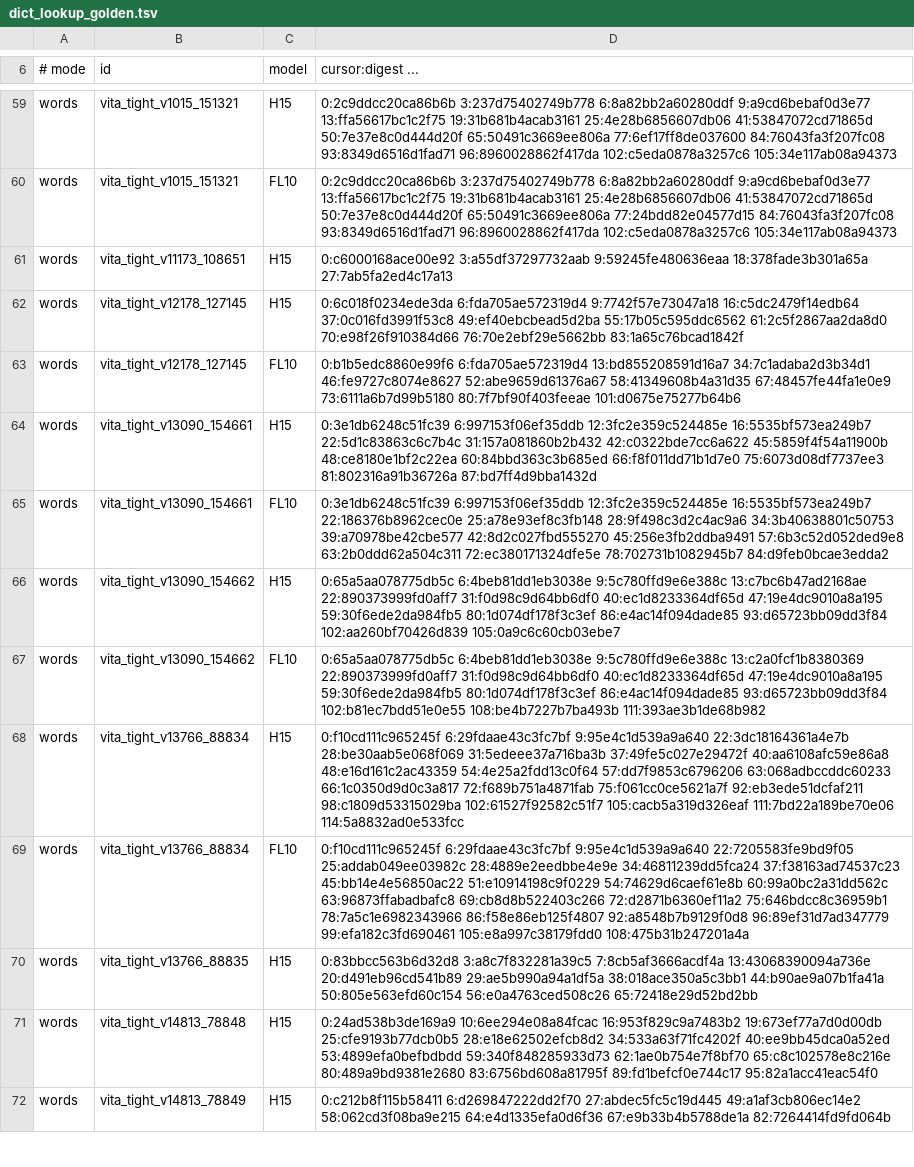
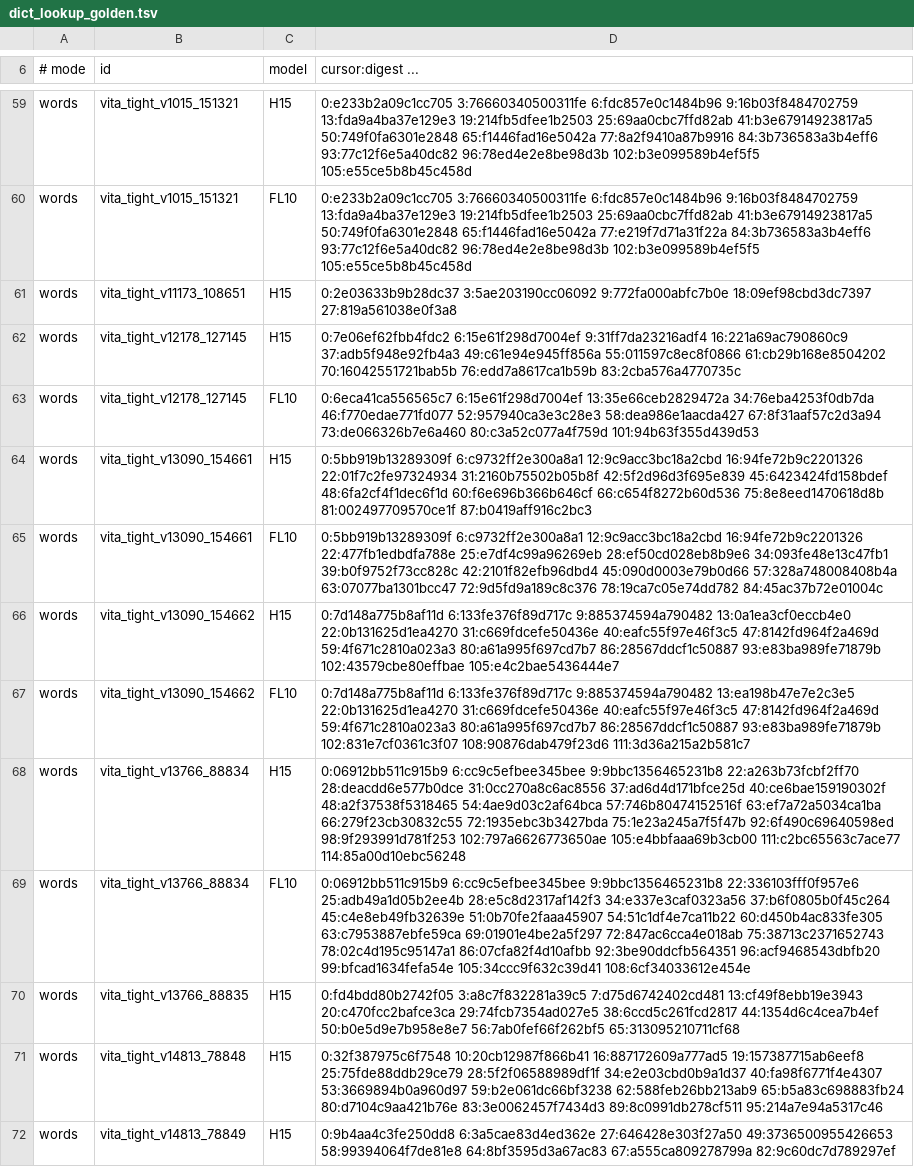
Before and after one commit to bee-san/Rubi_for_vita, a TSV file: tools/dict_lookup_golden.tsv, drawn as a sheet; only a part is shown, gaps mark what is left out; the diff covers the shown part only; the diff names each change by its address in the sheet, - before the commit and + after, or states it on an @@ line.

```diff
--- a/tools/dict_lookup_golden.tsv
+++ b/tools/dict_lookup_golden.tsv
-D59 (cursor:digest ...): 0:2c9ddcc20ca86b6b 3:237d75402749b778 6:8a82bb2a60280ddf 9:a9cd6bebaf0d3e77 13:ffa56617bc1c2f75 19:31b681b4acab3161 25:4e28b6856607db06 41:53847072cd71865d 50:7e37e8c0d444d20f 65:50491c3669ee806a 77:6ef17ff8de037600 84:76043fa3f207fc08 93:8349d6516d1fad71 96:8960028862f417da 102:c5eda0878a3257c6 105:34e117ab08a94373
+D59 (cursor:digest ...): 0:e233b2a09c1cc705 3:76660340500311fe 6:fdc857e0c1484b96 9:16b03f8484702759 13:fda9a4ba37e129e3 19:214fb5dfee1b2503 25:69aa0cbc7ffd82ab 41:b3e67914923817a5 50:749f0fa6301e2848 65:f1446fad16e5042a 77:8a2f9410a87b9916 84:3b736583a3b4eff6 93:77c12f6e5a40dc82 96:78ed4e2e8be98d3b 102:b3e099589b4ef5f5 105:e55ce5b8b45c458d
-D60 (cursor:digest ...): 0:2c9ddcc20ca86b6b 3:237d75402749b778 6:8a82bb2a60280ddf 9:a9cd6bebaf0d3e77 13:ffa56617bc1c2f75 19:31b681b4acab3161 25:4e28b6856607db06 41:53847072cd71865d 50:7e37e8c0d444d20f 65:50491c3669ee806a 77:24bdd82e04577d15 84:76043fa3f207fc08 93:8349d6516d1fad71 96:8960028862f417da 102:c5eda0878a3257c6 105:34e117ab08a94373
+D60 (cursor:digest ...): 0:e233b2a09c1cc705 3:76660340500311fe 6:fdc857e0c1484b96 9:16b03f8484702759 13:fda9a4ba37e129e3 19:214fb5dfee1b2503 25:69aa0cbc7ffd82ab 41:b3e67914923817a5 50:749f0fa6301e2848 65:f1446fad16e5042a 77:e219f7d71a31f22a 84:3b736583a3b4eff6 93:77c12f6e5a40dc82 96:78ed4e2e8be98d3b 102:b3e099589b4ef5f5 105:e55ce5b8b45c458d
-D61 (cursor:digest ...): 0:c6000168ace00e92 3:a55df37297732aab 9:59245fe480636eaa 18:378fade3b301a65a 27:7ab5fa2ed4c17a13
+D61 (cursor:digest ...): 0:2e03633b9b28dc37 3:5ae203190cc06092 9:772fa000abfc7b0e 18:09ef98cbd3dc7397 27:819a561038e0f3a8
-D62 (cursor:digest ...): 0:6c018f0234ede3da 6:fda705ae572319d4 9:7742f57e73047a18 16:c5dc2479f14edb64 37:0c016fd3991f53c8 49:ef40ebcbead5d2ba 55:17b05c595ddc6562 61:2c5f2867aa2da8d0 70:e98f26f910384d66 76:70e2ebf29e5662bb 83:1a65c76bcad1842f
+D62 (cursor:digest ...): 0:7e06ef62fbb4fdc2 6:15e61f298d7004ef 9:31ff7da23216adf4 16:221a69ac790860c9 37:adb5f948e92fb4a3 49:c61e94e945ff856a 55:011597c8ec8f0866 61:cb29b168e8504202 70:16042551721bab5b 76:edd7a8617ca1b59b 83:2cba576a4770735c
-D63 (cursor:digest ...): 0:b1b5edc8860e99f6 6:fda705ae572319d4 13:bd855208591d16a7 34:7c1adaba2d3b34d1 46:fe9727c8074e8627 52:abe9659d61376a67 58:41349608b4a31d35 67:48457fe44fa1e0e9 73:6111a6b7d99b5180 80:7f7bf90f403feeae 101:d0675e75277b64b6
+D63 (cursor:digest ...): 0:6eca41ca556565c7 6:15e61f298d7004ef 13:35e66ceb2829472a 34:76eba4253f0db7da 46:f770edae771fd077 52:957940ca3e3c28e3 58:dea986e1aacda427 67:8f31aaf57c2d3a94 73:de066326b7e6a460 80:c3a52c077a4f759d 101:94b63f355d439d53
-D64 (cursor:digest ...): 0:3e1db6248c51fc39 6:997153f06ef35ddb 12:3fc2e359c524485e 16:5535bf573ea249b7 22:5d1c83863c6c7b4c 31:157a081860b2b432 42:c0322bde7cc6a622 45:5859f4f54a11900b 48:ce8180e1bf2c22ea 60:84bbd363c3b685ed 66:f8f011dd71b1d7e0 75:6073d08df7737ee3 81:802316a91b36726a 87:bd7ff4d9bba1432d
+D64 (cursor:digest ...): 0:5bb919b13289309f 6:c9732ff2e300a8a1 12:9c9acc3bc18a2cbd 16:94fe72b9c2201326 22:01f7c2fe97324934 31:2160b75502b05b8f 42:5f2d96d3f695e839 45:6423424fd158bdef 48:6fa2cf4f1dec6f1d 60:f6e696b366b646cf 66:c654f8272b60d536 75:8e8eed1470618d8b 81:002497709570ce1f 87:b0419aff916c2bc3
-D65 (cursor:digest ...): 0:3e1db6248c51fc39 6:997153f06ef35ddb 12:3fc2e359c524485e 16:5535bf573ea249b7 22:186376b8962cec0e 25:a78e93ef8c3fb148 28:9f498c3d2c4ac9a6 34:3b40638801c50753 39:a70978be42cbe577 42:8d2c027fbd555270 45:256e3fb2ddba9491 57:6b3c52d052ded9e8 63:2b0ddd62a504c311 72:ec380171324dfe5e 78:702731b1082945b7 84:d9feb0bcae3edda2
+D65 (cursor:digest ...): 0:5bb919b13289309f 6:c9732ff2e300a8a1 12:9c9acc3bc18a2cbd 16:94fe72b9c2201326 22:477fb1edbdfa788e 25:e7df4c99a96269eb 28:ef50cd028eb8b9e6 34:093fe48e13c47fb1 39:b0f9752f73cc828c 42:2101f82efb96dbd4 45:090d0003e79b0d66 57:328a748008408b4a 63:07077ba1301bcc47 72:9d5fd9a189c8c376 78:19ca7c05e74dd782 84:45ac37b72e01004c
-D66 (cursor:digest ...): 0:65a5aa078775db5c 6:4beb81dd1eb3038e 9:5c780ffd9e6e388c 13:c7bc6b47ad2168ae 22:890373999fd0aff7 31:f0d98c9d64bb6df0 40:ec1d8233364df65d 47:19e4dc9010a8a195 59:30f6ede2da984fb5 80:1d074df178f3c3ef 86:e4ac14f094dade85 93:d65723bb09dd3f84 102:aa260bf70426d839 105:0a9c6c60cb03ebe7
+D66 (cursor:digest ...): 0:7d148a775b8af11d 6:133fe376f89d717c 9:885374594a790482 13:0a1ea3cf0eccb4e0 22:0b131625d1ea4270 31:c669fdcefe50436e 40:eafc55f97e46f3c5 47:8142fd964f2a469d 59:4f671c2810a023a3 80:a61a995f697cd7b7 86:28567ddcf1c50887 93:e83ba989fe71879b 102:43579cbe80effbae 105:e4c2bae5436444e7
-D67 (cursor:digest ...): 0:65a5aa078775db5c 6:4beb81dd1eb3038e 9:5c780ffd9e6e388c 13:c2a0fcf1b8380369 22:890373999fd0aff7 31:f0d98c9d64bb6df0 40:ec1d8233364df65d 47:19e4dc9010a8a195 59:30f6ede2da984fb5 80:1d074df178f3c3ef 86:e4ac14f094dade85 93:d65723bb09dd3f84 102:b81ec7bdd51e0e55 108:be4b7227b7ba493b 111:393ae3b1de68b982
+D67 (cursor:digest ...): 0:7d148a775b8af11d 6:133fe376f89d717c 9:885374594a790482 13:ea198b47e7e2c3e5 22:0b131625d1ea4270 31:c669fdcefe50436e 40:eafc55f97e46f3c5 47:8142fd964f2a469d 59:4f671c2810a023a3 80:a61a995f697cd7b7 86:28567ddcf1c50887 93:e83ba989fe71879b 102:831e7cf0361c3f07 108:90876dab479f23d6 111:3d36a215a2b581c7
-D68 (cursor:digest ...): 0:f10cd111c965245f 6:29fdaae43c3fc7bf 9:95e4c1d539a9a640 22:3dc18164361a4e7b 28:be30aab5e068f069 31:5edeee37a716ba3b 37:49fe5c027e29472f 40:aa6108afc59e86a8 48:e16d161c2ac43359 54:4e25a2fdd13c0f64 57:dd7f9853c6796206 63:068adbccddc60233 66:1c0350d9d0c3a817 72:f689b751a4871fab 75:f061cc0ce5621a7f 92:eb3ede51dcfaf211 98:c1809d53315029ba 102:61527f92582c51f7 105:cacb5a319d326eaf 111:7bd22a189be70e06 114:5a8832ad0e533fcc
+D68 (cursor:digest ...): 0:06912bb511c915b9 6:cc9c5efbee345bee 9:9bbc1356465231b8 22:a263b73fcbf2ff70 28:deacdd6e577b0dce 31:0cc270a8c6ac8556 37:ad6d4d171bfce25d 40:ce6bae159190302f 48:a2f37538f5318465 54:4ae9d03c2af64bca 57:746b80474152516f 63:ef7a72a5034ca1ba 66:279f23cb30832c55 72:1935ebc3b3427bda 75:1e23a245a7f5f47b 92:6f490c69640598ed 98:9f293991d781f253 102:797a6626773650ae 105:e4bbfaaa69b3cb00 111:c2bc65563c7ace77 114:85a00d10ebc56248
-D69 (cursor:digest ...): 0:f10cd111c965245f 6:29fdaae43c3fc7bf 9:95e4c1d539a9a640 22:7205583fe9bd9f05 25:addab049ee03982c 28:4889e2eedbbe4e9e 34:46811239dd5fca24 37:f38163ad74537c23 45:bb14e4e56850ac22 51:e10914198c9f0229 54:74629d6caef61e8b 60:99a0bc2a31dd562c 63:96873ffabadbafc8 69:cb8d8b522403c266 72:d2871b6360ef11a2 75:646bdcc8c36959b1 78:7a5c1e6982343966 86:f58e86eb125f4807 92:a8548b7b9129f0d8 96:89ef31d7ad347779 99:efa182c3fd690461 105:e8a997c38179fdd0 108:475b31b247201a4a
+D69 (cursor:digest ...): 0:06912bb511c915b9 6:cc9c5efbee345bee 9:9bbc1356465231b8 22:336103fff0f957e6 25:adb49a1d05b2ee4b 28:e5c8d2317af142f3 34:e337e3caf0323a56 37:b6f0805b0f45c264 45:c4e8eb49fb32639e 51:0b70fe2faaa45907 54:51c1df4e7ca11b22 60:d450b4ac833fe305 63:c7953887ebfe59ca 69:01901e4be2a5f297 72:847ac6cca4e018ab 75:38713c2371652743 78:02c4d195c95147a1 86:07cfa82f4d10afbb 92:3be90ddcfb564351 96:acf9468543dbfb20 99:bfcad1634fefa54e 105:34ccc9f632c39d41 108:6cf34033612e454e
-D70 (cursor:digest ...): 0:83bbcc563b6d32d8 3:a8c7f832281a39c5 7:8cb5af3666acdf4a 13:43068390094a736e 20:d491eb96cd541b89 29:ae5b990a94a1df5a 38:018ace350a5c3bb1 44:b90ae9a07b1fa41a 50:805e563efd60c154 56:e0a4763ced508c26 65:72418e29d52bd2bb
+D70 (cursor:digest ...): 0:fd4bdd80b2742f05 3:a8c7f832281a39c5 7:d75d6742402cd481 13:cf49f8ebb19e3943 20:c470fcc2bafce3ca 29:74fcb7354ad027e5 38:6ccd5c261fcd2817 44:1354d6c4cea7b4ef 50:b0e5d9e7b958e8e7 56:7ab0fef66f262bf5 65:313095210711cf68
-D71 (cursor:digest ...): 0:24ad538b3de169a9 10:6ee294e08a84fcac 16:953f829c9a7483b2 19:673ef77a7d0d00db 25:cfe9193b77dcb0b5 28:e18e62502efcb8d2 34:533a63f71fc4202f 40:ee9bb45dca0a52ed 53:4899efa0befbdbdd 59:340f848285933d73 62:1ae0b754e7f8bf70 65:c8c102578e8c216e 80:489a9bd9381e2680 83:6756bd608a81795f 89:fd1befcf0e744c17 95:82a1acc41eac54f0
+D71 (cursor:digest ...): 0:32f387975c6f7548 10:20cb12987f866b41 16:887172609a777ad5 19:157387715ab6eef8 25:75fde88ddb29ce79 28:5f2f06588989df1f 34:e2e03cbd0b9a1d37 40:fa98f6771f4e4307 53:3669894b0a960d97 59:b2e061dc66bf3238 62:588feb26bb213ab9 65:b5a83c698883fb24 80:d7104c9aa421b76e 83:3e0062457f7434d3 89:8c0991db278cf511 95:214a7e94a5317c46
-D72 (cursor:digest ...): 0:c212b8f115b58411 6:d269847222dd2f70 27:abdec5fc5c19d445 49:a1af3cb806ec14e2 58:062cd3f08ba9e215 64:e4d1335efa0d6f36 67:e9b33b4b5788de1a 82:7264414fd9fd064b
+D72 (cursor:digest ...): 0:9b4aa4c3fe250dd8 6:3a5cae83d4ed362e 27:646428e303f27a50 49:3736500955426653 58:99394064f7de81e8 64:8bf3595d3a67ac83 67:a555ca809278799a 82:9c60dc7d789297ef
```
Also changed, not shown: 137 edited cells elsewhere in this file, 42 other files.
